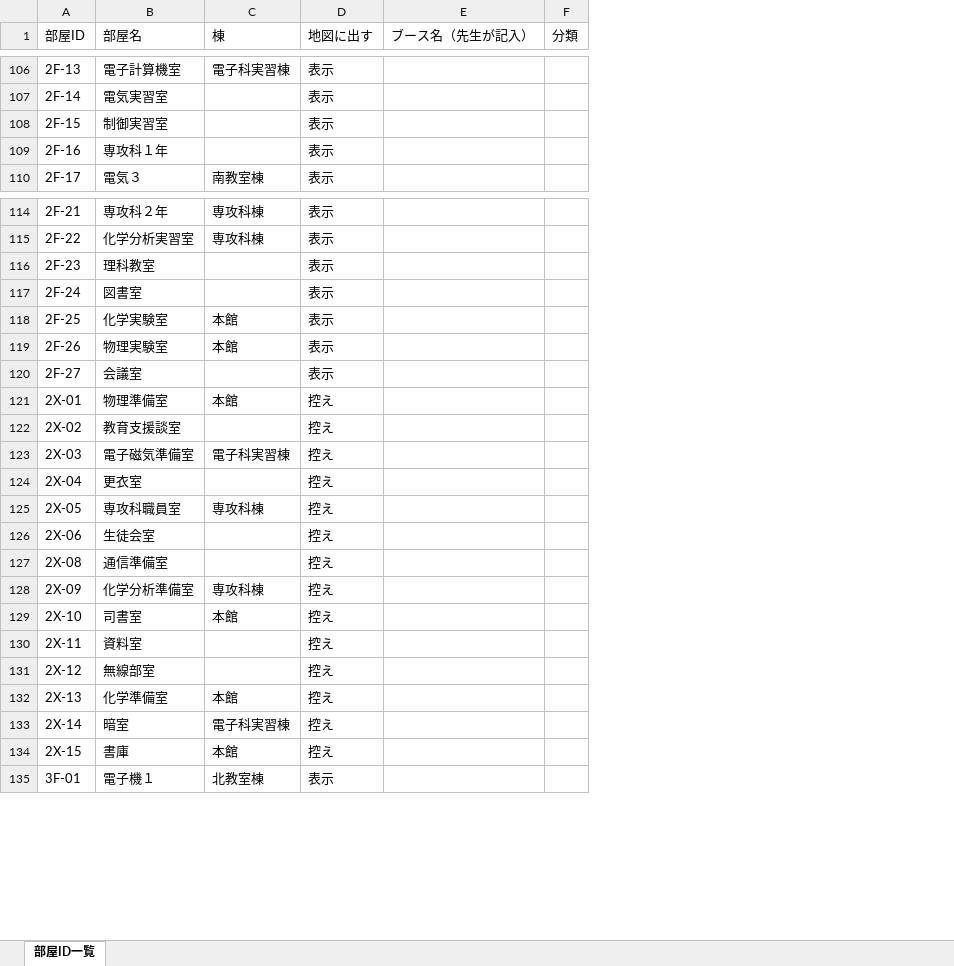
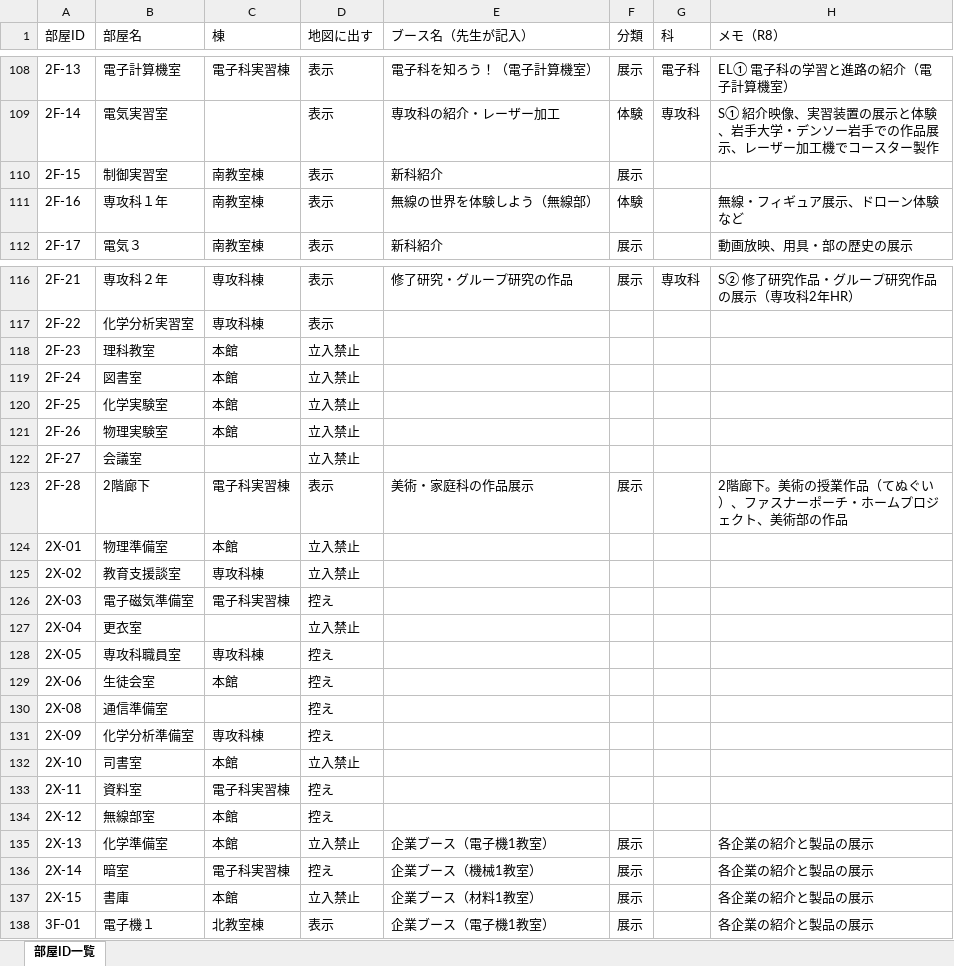
Before and after one commit to ma222222-source/bunnkasai, an Excel workbook: 部屋ID一覧.xlsx, sheet 部屋ID一覧, drawn as a sheet; only a part is shown, gaps mark what is left out; values as stored, in another font and other column widths than the file's, no borders; removed rows and columns are numbered as before the commit, all else as after; the diff covers the shown part only; the diff names each change by its address in the sheet, - before the commit and + after, or states it on an @@ line.

```diff
--- a/部屋ID一覧.xlsx (sheet 部屋ID一覧)
+++ b/部屋ID一覧.xlsx (sheet 部屋ID一覧)
-column E (ブース名（先生が記入）), empty
-column F (分類), empty
+column E (ブース名（先生が記入）), rows 108-112: 電子科を知ろう！（電子計算機室） | 専攻科の紹介・レーザー加工 | 新科紹介 | 無線の世界を体験しよう（無線部） | 新科紹介; row 116: 修了研究・グループ研究の作品; rows 135-138: 企業ブース（電子機1教室） | 企業ブース（機械1教室） | 企業ブース（材料1教室） | 企業ブース（電子機1教室）
+column F (分類), rows 108-112: 展示 | 体験 | 展示 | 体験 | 展示; row 116: 展示; rows 135-138: all 展示
+column G (科), rows 108-109: 電子科 | 専攻科; row 116: 専攻科
+column H (メモ（R8）), rows 108-112: EL① 電子科の学習と進路の紹介（電子計算機室） | S① 紹介映像、実習装置の展示と体験、岩手大学・デンソー岩手での作品展示、レーザー加工機でコースター製作 |  | 無線・フィギュア展示、ドローン体験など | 動画放映、用具・部の歴史の展示; row 116: S② 修了研究作品・グループ研究作品の展示（専攻科2年HR）; rows 135-138: all 各企業の紹介と製品の展示
-C110:C111 (棟): (empty)
+C110:C111 (棟): 南教室棟
-C118:C119 (棟): (empty)
+C118:C119 (棟): 本館
-D118:D122 (地図に出す): 表示
+D118:D122 (地図に出す): 立入禁止
+row 123: 2F-28 | 2階廊下 | 電子科実習棟 | 表示 | 美術・家庭科の作品展示 | 展示 |  | 2階廊下。美術の授業作品（てぬぐい）、ファスナーポーチ・ホームプロジェクト、美術部の作品
-D124:D125 (地図に出す): 控え
+D124:D125 (地図に出す): 立入禁止
-C125 (棟): (empty)
+C125 (棟): 専攻科棟
-D127 (地図に出す): 控え
+D127 (地図に出す): 立入禁止
-C129 (棟): (empty)
+C129 (棟): 本館
-D132 (地図に出す): 控え
+D132 (地図に出す): 立入禁止
-C133 (棟): (empty)
+C133 (棟): 電子科実習棟
-C134 (棟): (empty)
+C134 (棟): 本館
-D135 (地図に出す): 控え
+D135 (地図に出す): 立入禁止
-D137 (地図に出す): 控え
+D137 (地図に出す): 立入禁止
```
Also changed, not shown: 2 added rows and 18 edited cells elsewhere in this sheet, 9 other files.
